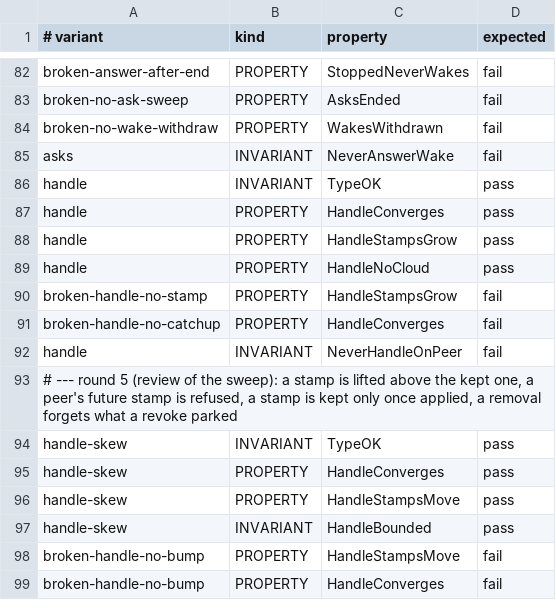
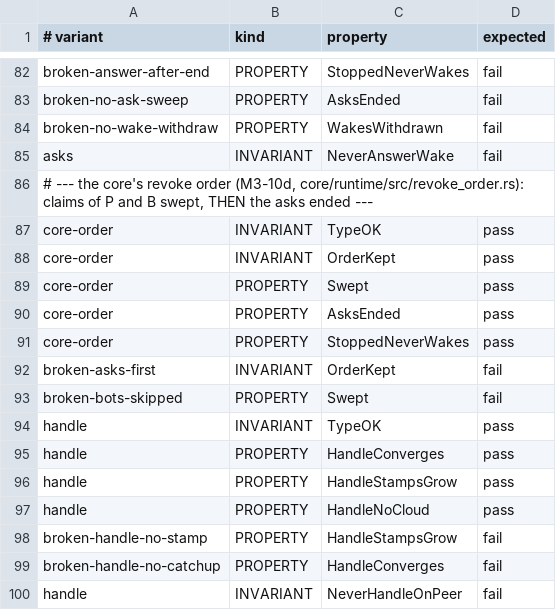
Before and after one commit to Ying-Kai-Liao/kith, a TSV file: verification/revoke/checks.tsv, drawn as a sheet; only a part is shown, gaps mark what is left out; the shorter side is filled out with more unchanged rows.

```diff
--- a/verification/revoke/checks.tsv
+++ b/verification/revoke/checks.tsv
@@ -85,2 +85,10 @@ broken-no-wake-withdraw	PROPERTY	WakesWithdrawn	fail
 asks	INVARIANT	NeverAnswerWake	fail
+# --- the core's revoke order (M3-10d, core/runtime/src/revoke_order.rs): claims of P and B swept, THEN the asks ended ---
+core-order	INVARIANT	TypeOK	pass
+core-order	INVARIANT	OrderKept	pass
+core-order	PROPERTY	Swept	pass
+core-order	PROPERTY	AsksEnded	pass
+core-order	PROPERTY	StoppedNeverWakes	pass
+broken-asks-first	INVARIANT	OrderKept	fail
+broken-bots-skipped	PROPERTY	Swept	fail
 handle	INVARIANT	TypeOK	pass
```
Also changed, not shown: 27 other files.
